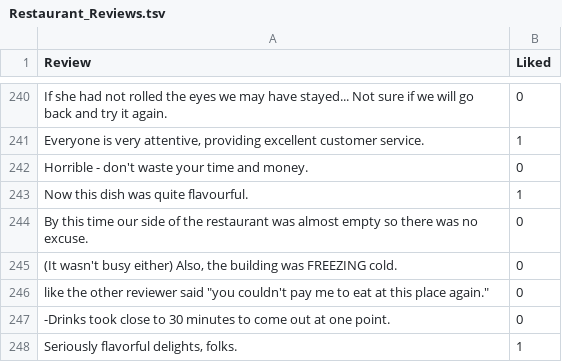
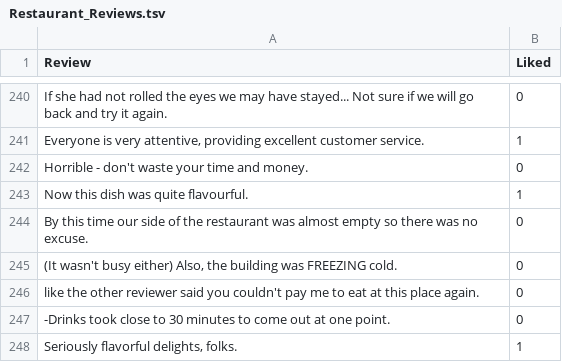
Before and after one commit to maitraiya/SentimentAnalysisML, a TSV file: Restaurant_Reviews.tsv, drawn as a sheet; only a part is shown, gaps mark what is left out.

Commit message:
Update Restaurant_Reviews.tsv

```diff
--- a/Restaurant_Reviews.tsv
+++ b/Restaurant_Reviews.tsv
@@ -245,3 +245,3 @@ By this time our side of the restaurant was almost empty so there was no excuse.
 (It wasn't busy either) Also, the building was FREEZING cold.	0
-like the other reviewer said "you couldn't pay me to eat at this place again."	0
+like the other reviewer said you couldn't pay me to eat at this place again.	0
 -Drinks took close to 30 minutes to come out at one point.	0
```
